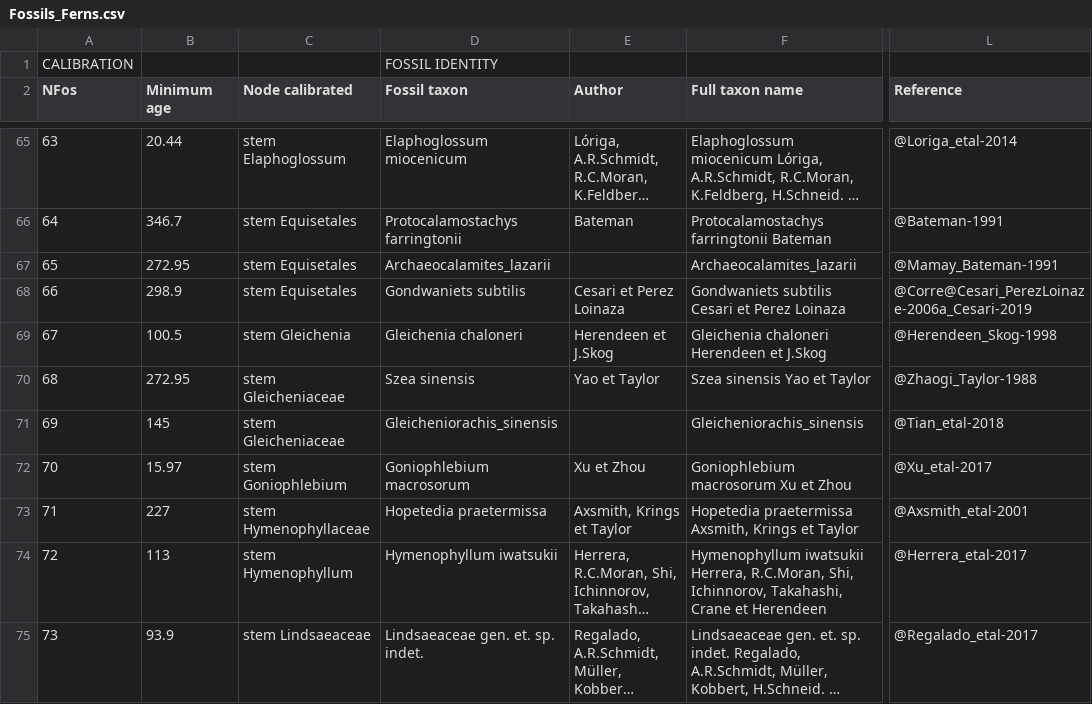
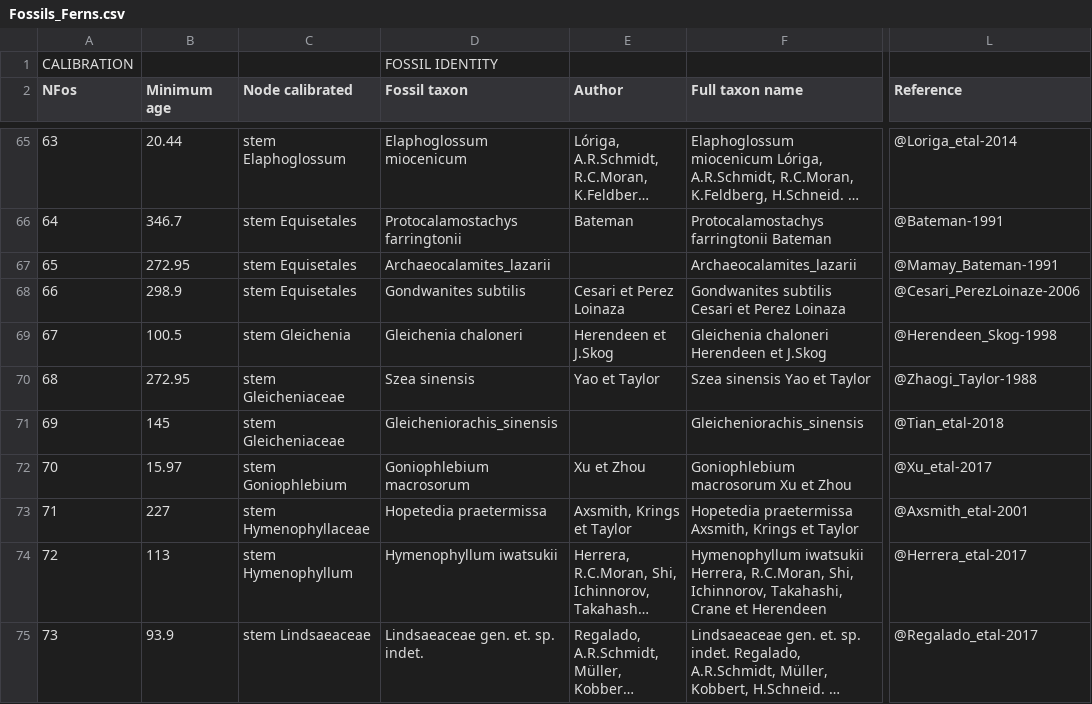
Before and after one commit to fernphy/ferncal, a CSV file: Fossils_Ferns.csv, drawn as a sheet; only a part is shown, gaps mark what is left out; long unchanged cells end in …; the diff names each change by its address in the sheet, - before the commit and + after, or states it on an @@ line.

Commit message:
Typos in Nfos 66

```diff
--- a/Fossils_Ferns.csv
+++ b/Fossils_Ferns.csv
-D68 (Fossil taxon): Gondwaniets subtilis
+D68 (Fossil taxon): Gondwanites subtilis
-F68 (Full taxon name): Gondwaniets subtilis Cesari et Perez Loinaza
+F68 (Full taxon name): Gondwanites subtilis Cesari et Perez Loinaza
-L68 (Reference): @Corre@Cesari_PerezLoinaze-2006a_Cesari-2019
+L68 (Reference): @Cesari_PerezLoinaze-2006
```
